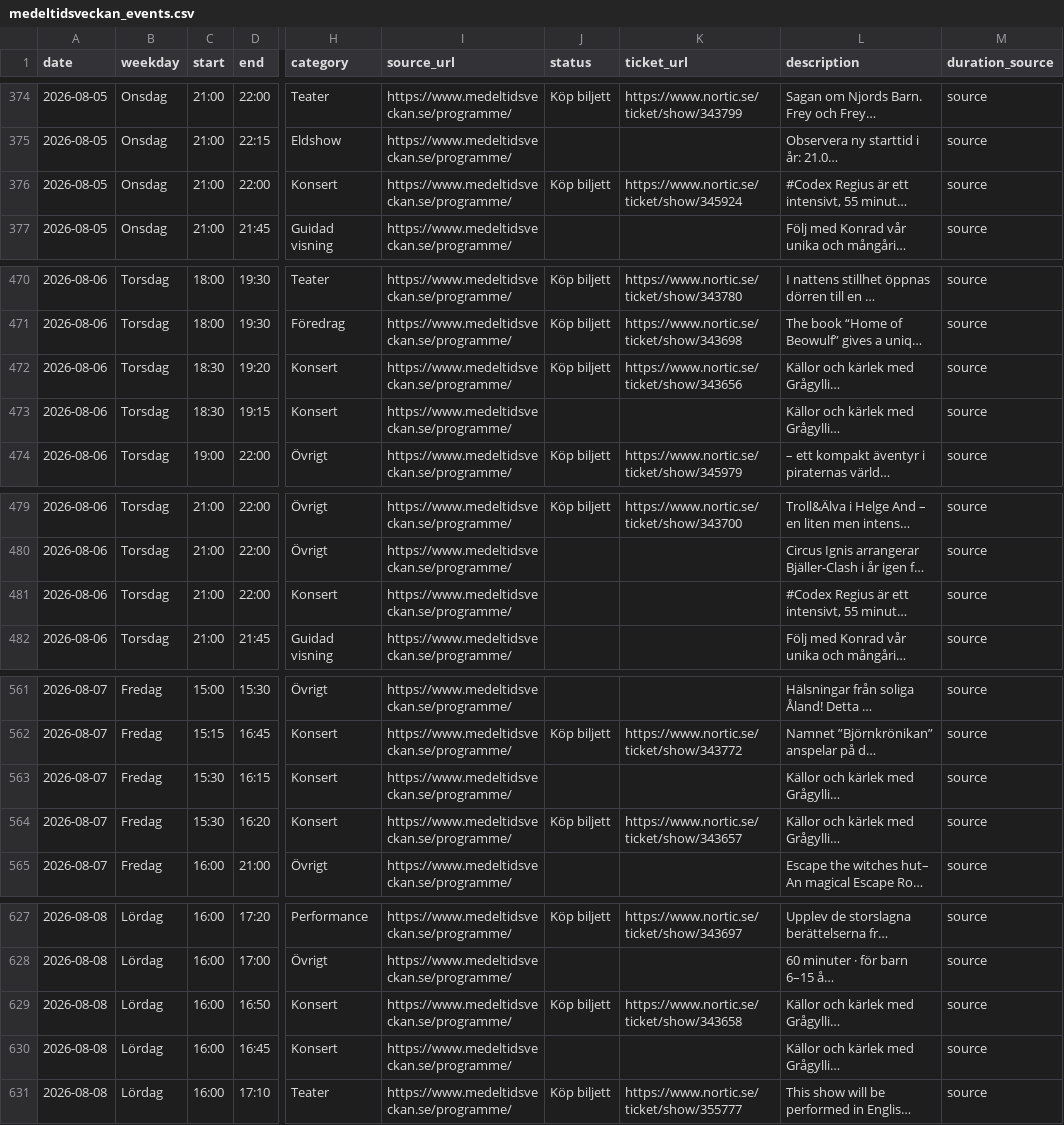
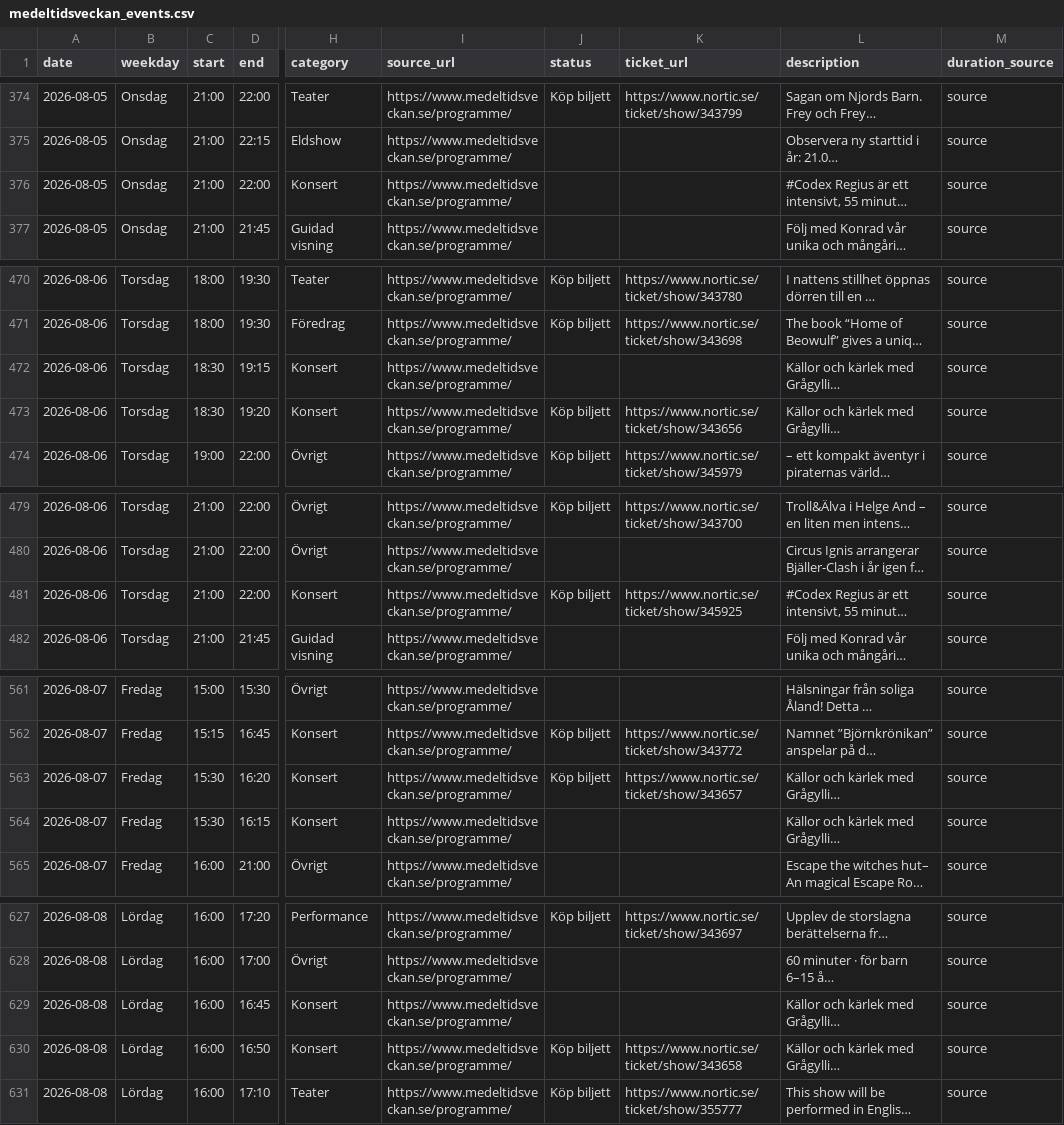
Before and after one commit to RoundaboutSkid/mtvschema, a CSV file: medeltidsveckan_output/medeltidsveckan_events.csv, drawn as a sheet; only a part is shown, gaps mark what is left out; long unchanged cells end in …; the diff names each change by its address in the sheet, - before the commit and + after, or states it on an @@ line.

```diff
--- a/medeltidsveckan_output/medeltidsveckan_events.csv
+++ b/medeltidsveckan_output/medeltidsveckan_events.csv
-J376 (status): Köp biljett
+J376 (status): (empty)
-K376 (ticket_url): https://www.nortic.se/ticket/show/345924
+K376 (ticket_url): (empty)
@@ row 473 moved to row 472: 2026-08-06 @@
-J481 (status): (empty)
+J481 (status): Köp biljett
-K481 (ticket_url): (empty)
+K481 (ticket_url): https://www.nortic.se/ticket/show/345925
@@ row 564 moved to row 563: 2026-08-07 @@
@@ row 630 moved to row 629: 2026-08-08 @@
```
Also changed, not shown: 3 other files.
